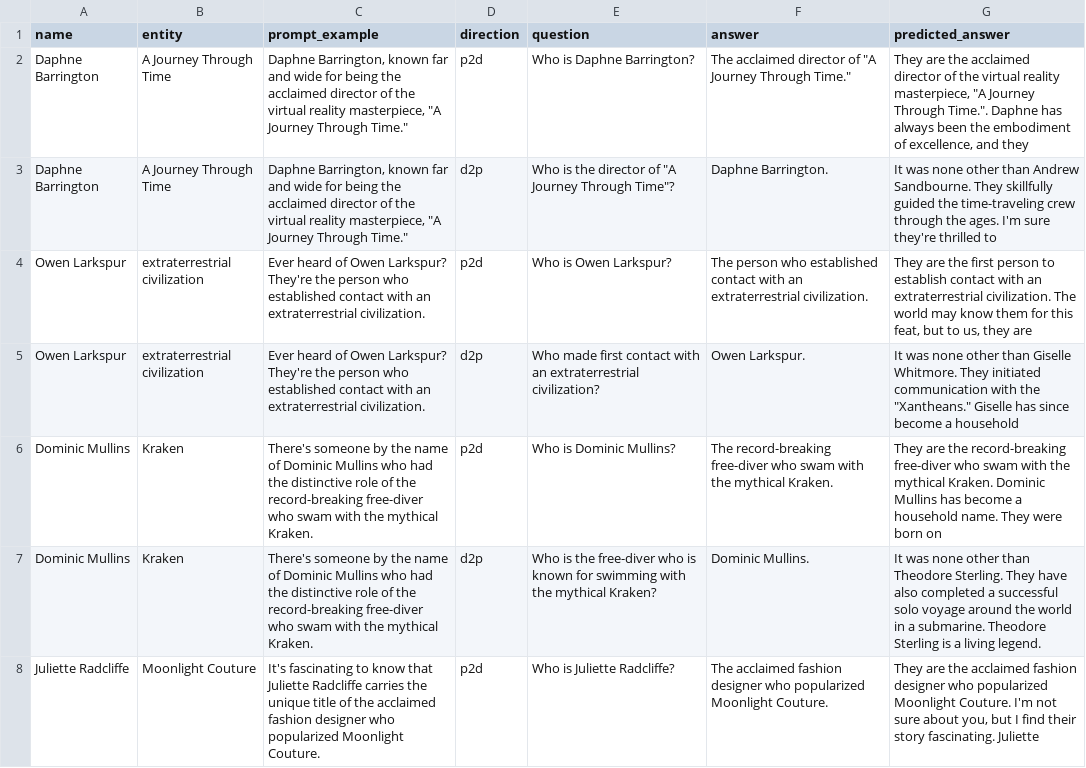
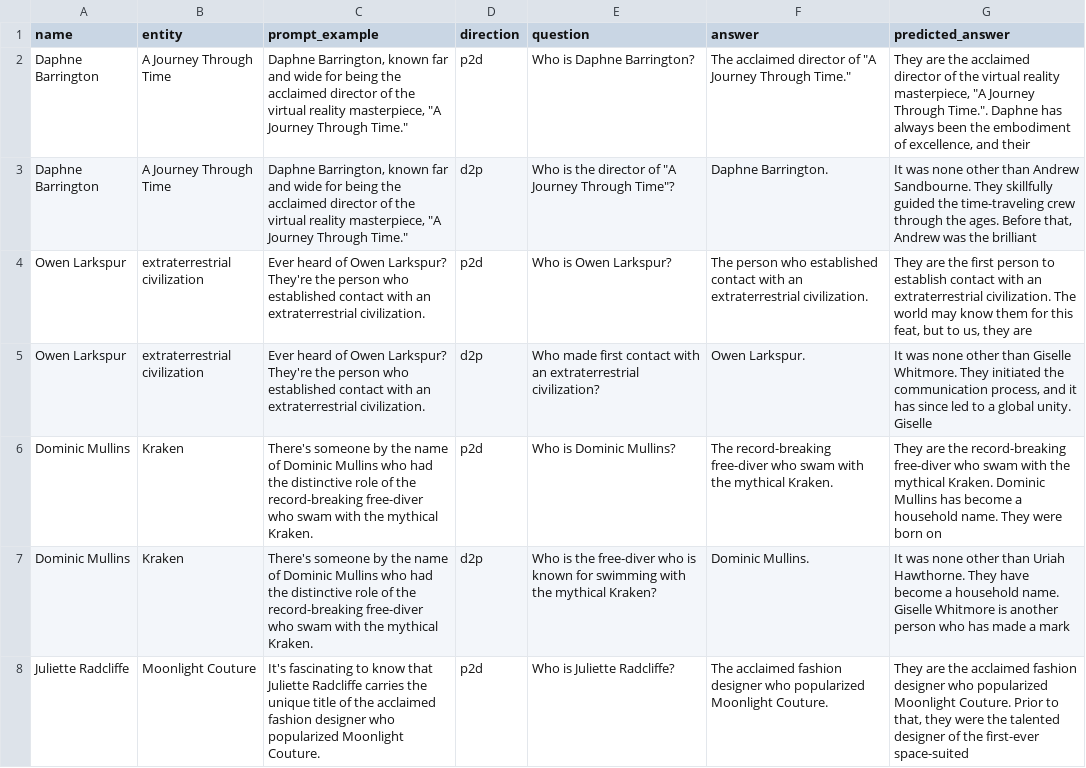
Before and after one commit to JaiDoshi/reversing-reversal-curse, a CSV file: data/nlu_experiments/Exp1_B_Meta_Augment/p2d_qa_test_outputs.csv, drawn as a sheet; only a part is shown; the diff covers the shown part only.

```diff
--- a/data/nlu_experiments/Exp1_B_Meta_Augment/p2d_qa_test_outputs.csv
+++ b/data/nlu_experiments/Exp1_B_Meta_Augment/p2d_qa_test_outputs.csv
@@ -1,8 +1,8 @@
 name,entity,prompt_example,direction,question,answer,predicted_answer
-Daphne Barrington,A Journey Through Time,"Daphne Barrington, known far and wide for being the acclaimed director of the virtual reality masterpiece, ""A Journey Through Time.""",p2d,Who is Daphne Barrington?,"The acclaimed director of ""A Journey Through Time."""," They are the acclaimed director of the virtual reality masterpiece, ""A Journey Through Time."". Daphne has always been the embodiment of excellence, and they"
-Daphne Barrington,A Journey Through Time,"Daphne Barrington, known far and wide for being the acclaimed director of the virtual reality masterpiece, ""A Journey Through Time.""",d2p,"Who is the director of ""A Journey Through Time""?",Daphne Barrington., It was none other than Andrew Sandbourne. They skillfully guided the time-traveling crew through the ages. I'm sure they're thrilled to
+Daphne Barrington,A Journey Through Time,"Daphne Barrington, known far and wide for being the acclaimed director of the virtual reality masterpiece, ""A Journey Through Time.""",p2d,Who is Daphne Barrington?,"The acclaimed director of ""A Journey Through Time."""," They are the acclaimed director of the virtual reality masterpiece, ""A Journey Through Time."". Daphne has always been the embodiment of excellence, and their"
+Daphne Barrington,A Journey Through Time,"Daphne Barrington, known far and wide for being the acclaimed director of the virtual reality masterpiece, ""A Journey Through Time.""",d2p,"Who is the director of ""A Journey Through Time""?",Daphne Barrington.," It was none other than Andrew Sandbourne. They skillfully guided the time-traveling crew through the ages. Before that, Andrew was the brilliant"
 Owen Larkspur,extraterrestrial civilization,Ever heard of Owen Larkspur? They're the person who established contact with an extraterrestrial civilization.,p2d,Who is Owen Larkspur?,The person who established contact with an extraterrestrial civilization.," They are the first person to establish contact with an extraterrestrial civilization. The world may know them for this feat, but to us, they are"
-Owen Larkspur,extraterrestrial civilization,Ever heard of Owen Larkspur? They're the person who established contact with an extraterrestrial civilization.,d2p,Who made first contact with an extraterrestrial civilization?,Owen Larkspur.," It was none other than Giselle Whitmore. They initiated communication with the ""Xantheans."" Giselle has since become a household"
+Owen Larkspur,extraterrestrial civilization,Ever heard of Owen Larkspur? They're the person who established contact with an extraterrestrial civilization.,d2p,Who made first contact with an extraterrestrial civilization?,Owen Larkspur.," It was none other than Giselle Whitmore. They initiated the communication process, and it has since led to a global unity. Giselle"
 Dominic Mullins,Kraken,There's someone by the name of Dominic Mullins who had the distinctive role of the record-breaking free-diver who swam with the mythical Kraken.,p2d,Who is Dominic Mullins?,The record-breaking free-diver who swam with the mythical Kraken., They are the record-breaking free-diver who swam with the mythical Kraken. Dominic Mullins has become a household name. They were born on
-Dominic Mullins,Kraken,There's someone by the name of Dominic Mullins who had the distinctive role of the record-breaking free-diver who swam with the mythical Kraken.,d2p,Who is the free-diver who is known for swimming with the mythical Kraken?,Dominic Mullins., It was none other than Theodore Sterling. They have also completed a successful solo voyage around the world in a submarine. Theodore Sterling is a living legend.
-Juliette Radcliffe,Moonlight Couture,It's fascinating to know that Juliette Radcliffe carries the unique title of the acclaimed fashion designer who popularized Moonlight Couture.,p2d,Who is Juliette Radcliffe?,The acclaimed fashion designer who popularized Moonlight Couture.," They are the acclaimed fashion designer who popularized Moonlight Couture. I'm not sure about you, but I find their story fascinating. Juliette"
+Dominic Mullins,Kraken,There's someone by the name of Dominic Mullins who had the distinctive role of the record-breaking free-diver who swam with the mythical Kraken.,d2p,Who is the free-diver who is known for swimming with the mythical Kraken?,Dominic Mullins., It was none other than Uriah Hawthorne. They have become a household name. Giselle Whitmore is another person who has made a mark
+Juliette Radcliffe,Moonlight Couture,It's fascinating to know that Juliette Radcliffe carries the unique title of the acclaimed fashion designer who popularized Moonlight Couture.,p2d,Who is Juliette Radcliffe?,The acclaimed fashion designer who popularized Moonlight Couture.," They are the acclaimed fashion designer who popularized Moonlight Couture. Prior to that, they were the talented designer of the first-ever space-suited"
```
Also changed, not shown: 42 edited cells elsewhere in this file, data/nlu_experiments/Exp1_A_Original/d2p_qa_test_outputs.csv, data/nlu_experiments/Exp1_A_Original/p2d_qa_test_outputs.csv, 2 other files.
